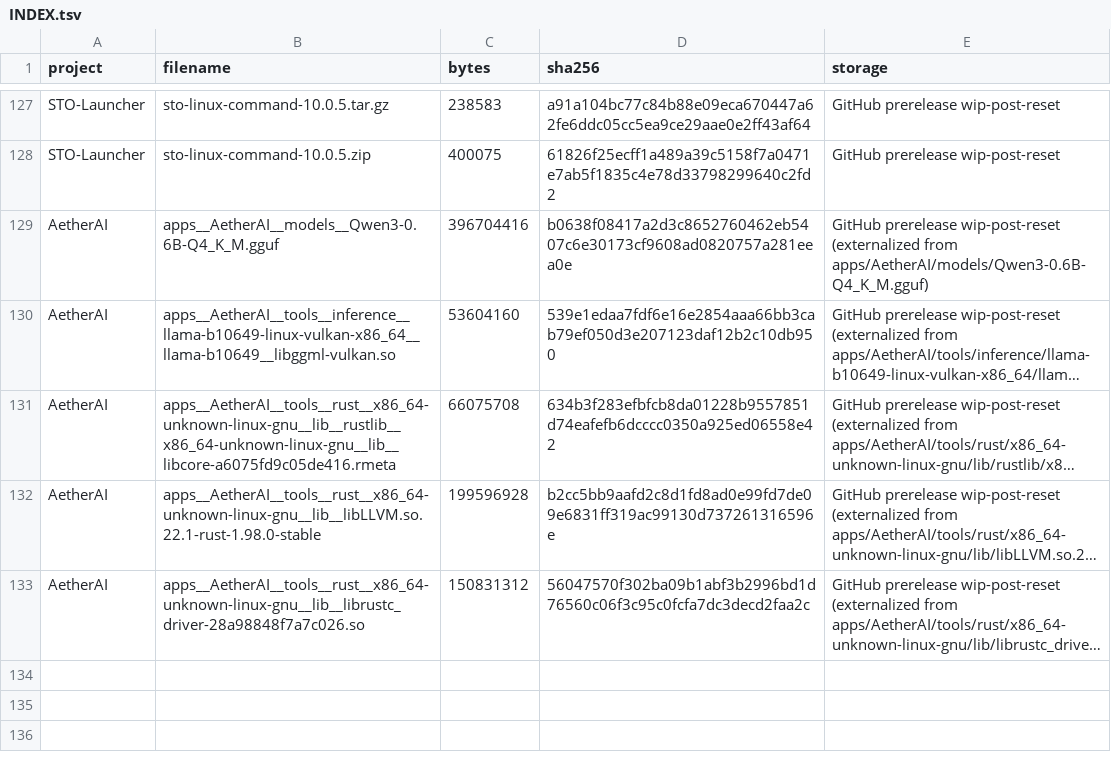
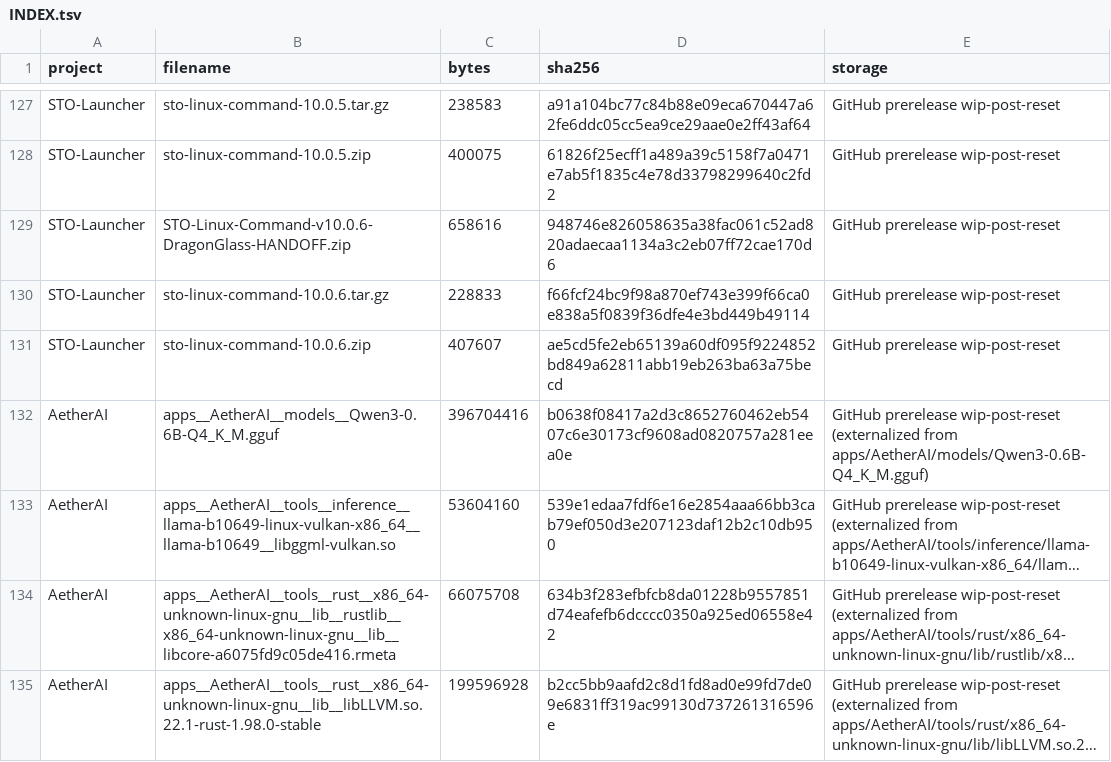
Before and after one commit to pattendnd1-png/AETHERFORGE, a TSV file: artifacts/INDEX.tsv, drawn as a sheet; only a part is shown, gaps mark what is left out; the shorter side is filled out with more unchanged rows; long unchanged cells end in ….

```diff
--- a/artifacts/INDEX.tsv
+++ b/artifacts/INDEX.tsv
@@ -128,2 +128,5 @@ STO-Launcher	sto-linux-command-10.0.5.tar.gz	238583	a91a104bc77c84b88e09eca67044
 STO-Launcher	sto-linux-command-10.0.5.zip	400075	61826f25ecff1a489a39c5158f7a0471e7ab5f1835c4e78d33798299640c2fd2	GitHub prerelease wip-post-reset
+STO-Launcher	STO-Linux-Command-v10.0.6-DragonGlass-HANDOFF.zip	658616	948746e826058635a38fac061c52ad820adaecaa1134a3c2eb07ff72cae170d6	GitHub prerelease wip-post-reset
+STO-Launcher	sto-linux-command-10.0.6.tar.gz	228833	f66fcf24bc9f98a870ef743e399f66ca0e838a5f0839f36dfe4e3bd449b49114	GitHub prerelease wip-post-reset
+STO-Launcher	sto-linux-command-10.0.6.zip	407607	ae5cd5fe2eb65139a60df095f9224852bd849a62811abb19eb263ba63a75becd	GitHub prerelease wip-post-reset
 AetherAI	apps__AetherAI__models__Qwen3-0.6B-Q4_K_M.gguf	396704416	b0638f08417a2d3c8652760462eb5407c6e30173cf9608ad0820757a281eea0e	GitHub prerelease wip-post-reset (externalized from apps/AetherAI/models/Qwen3-0.6B-Q4_K_M.gguf)
```
Also changed, not shown: 5 other files.
